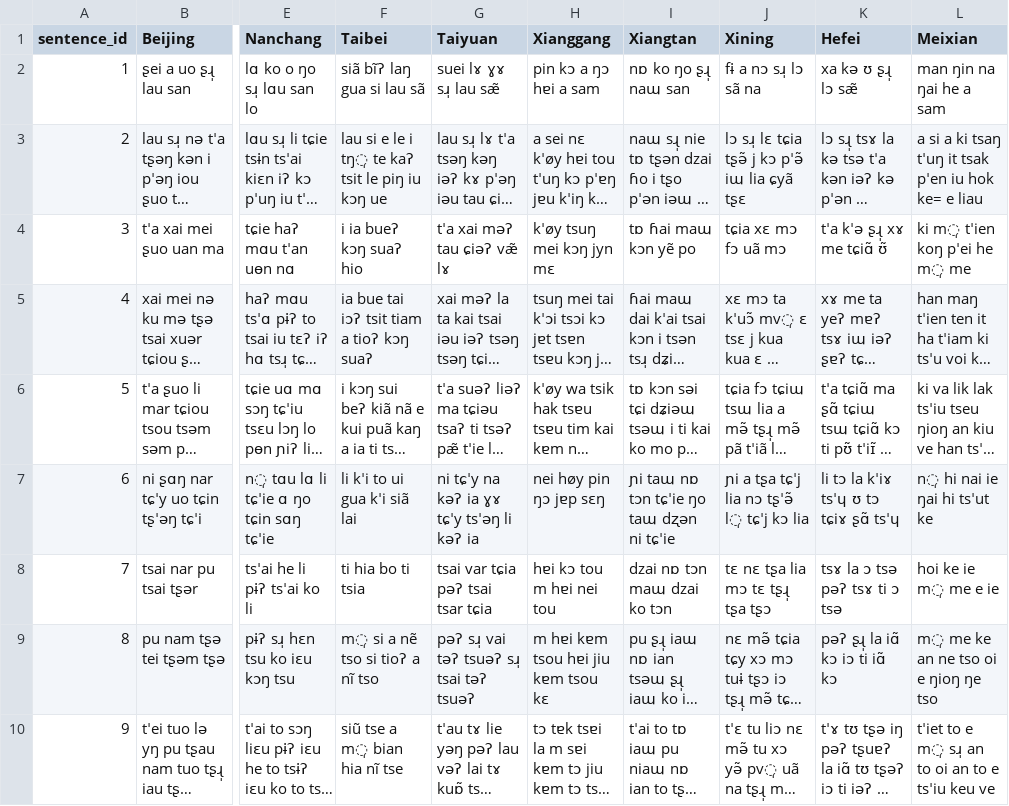
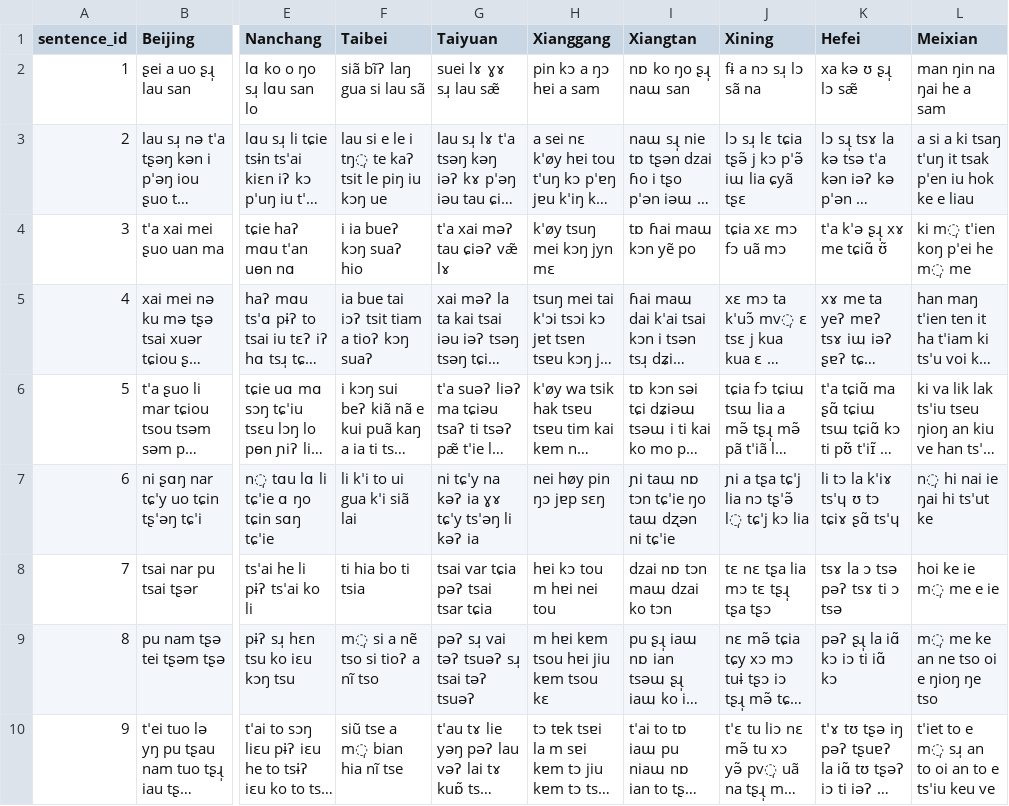
Before and after one commit to liaoerxun/chinese_dialects_database, a CSV file: levenshtein/levenshtein_sentences_toneless.csv, drawn as a sheet; only a part is shown, gaps mark what is left out; long unchanged cells end in …; the diff names each change by its address in the sheet, - before the commit and + after, or states it on an @@ line.

```diff
--- a/levenshtein/levenshtein_sentences_toneless.csv
+++ b/levenshtein/levenshtein_sentences_toneless.csv
-L3 (Meixian): …iu hok ke= e liau
+L3 (Meixian): …iu hok ke e liau
```
Also changed, not shown: digitized data/meixian_sentences.csv, levenshtein/levenshtein_sentences_tone.csv.
